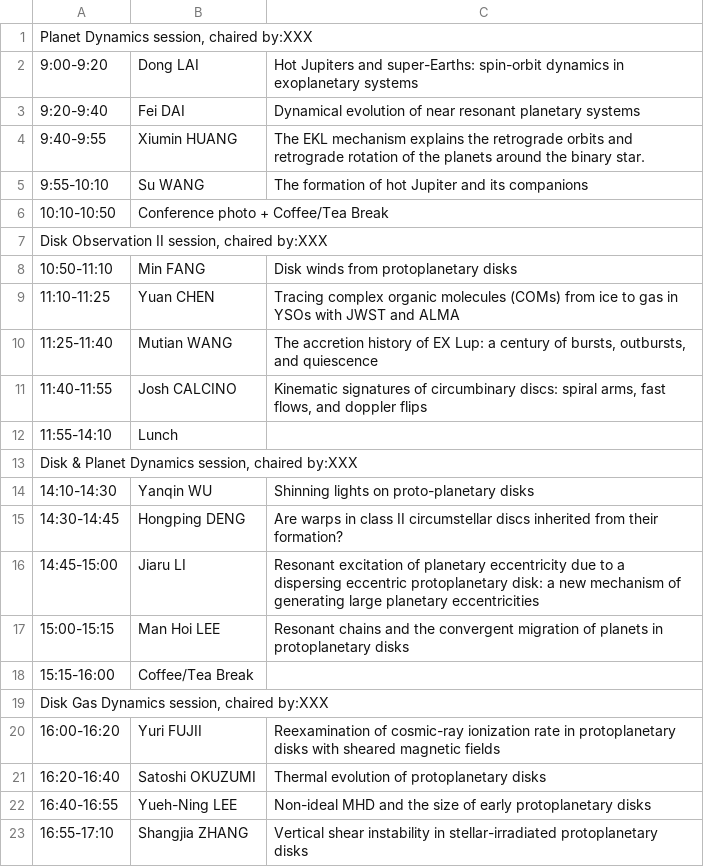
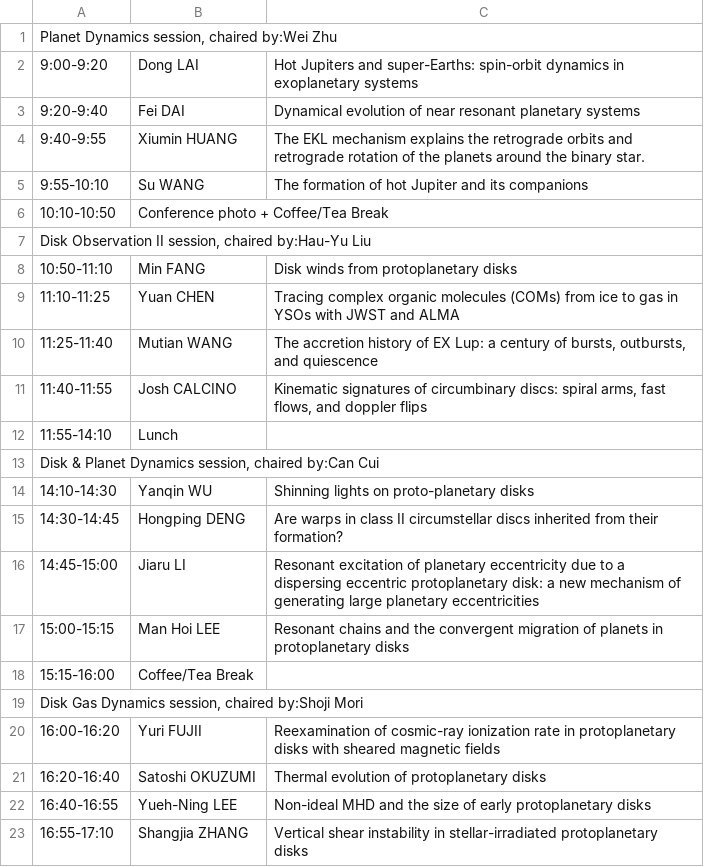
Before and after one commit to EPF2023/EPF2023.github.io, a CSV file: assets/program_17.csv, drawn as a sheet; only a part is shown.

```diff
--- a/assets/program_17.csv
+++ b/assets/program_17.csv
@@ -1,2 +1,2 @@
-"Planet Dynamics session, chaired by:XXX",,
+"Planet Dynamics session, chaired by:Wei Zhu",,
 9:00-9:20,Dong LAI,Hot Jupiters and super-Earths: spin-orbit dynamics in exoplanetary systems
@@ -6,3 +6,3 @@
 10:10-10:50,Conference photo + Coffee/Tea Break,
-"Disk Observation II session, chaired by:XXX",,
+"Disk Observation II session, chaired by:Hau-Yu Liu",,
 10:50-11:10,Min FANG,Disk winds from protoplanetary disks
@@ -12,3 +12,3 @@
 11:55-14:10,Lunch,
-"Disk & Planet Dynamics session, chaired by:XXX",,
+"Disk & Planet Dynamics session, chaired by:Can Cui",,
 14:10-14:30,Yanqin WU ,Shinning lights on proto-planetary disks
@@ -18,3 +18,3 @@
 15:15-16:00,Coffee/Tea Break,
-"Disk Gas Dynamics session, chaired by:XXX",,
+"Disk Gas Dynamics session, chaired by:Shoji Mori",,
 16:00-16:20,Yuri FUJII,Reexamination of cosmic-ray ionization rate in protoplanetary disks with sheared magnetic fields
```
Also changed, not shown: assets/program_16.csv, assets/program_18.csv, 1 other file.
